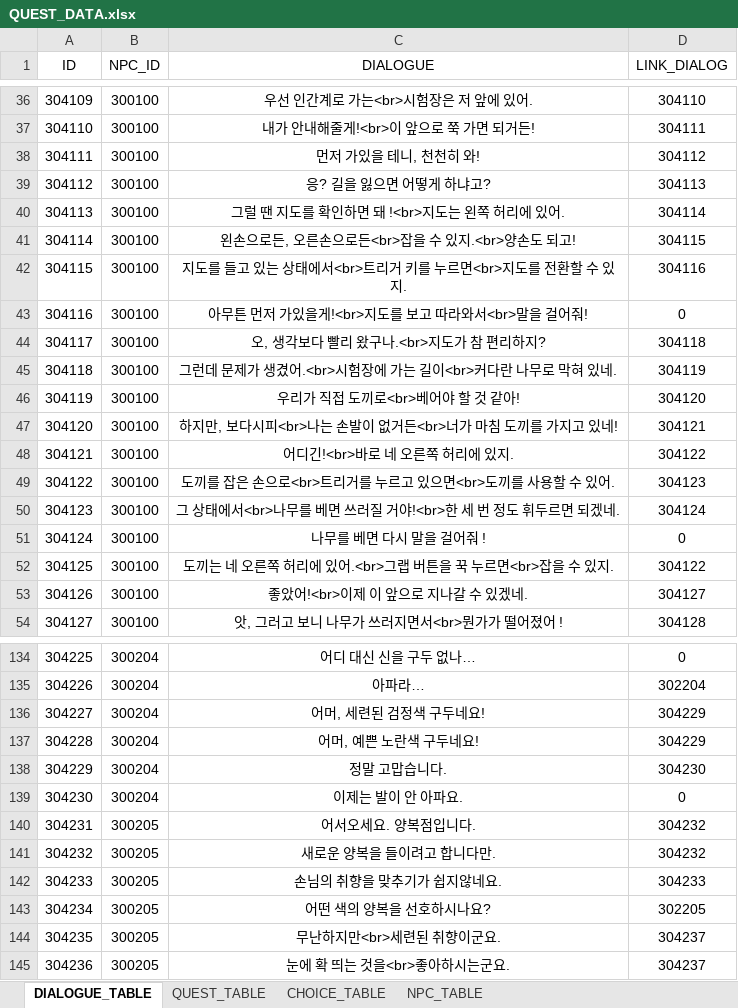
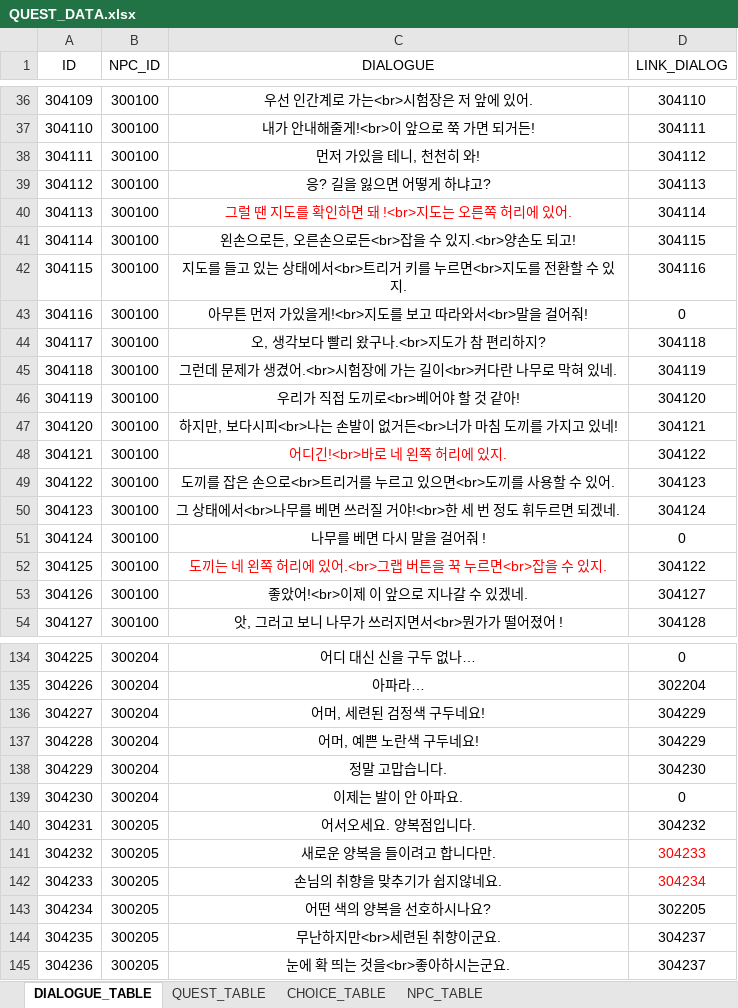
Before and after one commit to Meta3thProject/Project_S, an Excel workbook: Project_S/Assets/_JSH/Data/QUEST_DATA.xlsx, sheet DIALOGUE_TABLE, drawn as a sheet; only a part is shown, gaps mark what is left out; values as stored, in another font and other column widths than the file's, no borders; the diff names each change by its address in the sheet, - before the commit and + after, or states it on an @@ line.

```diff
--- a/Project_S/Assets/_JSH/Data/QUEST_DATA.xlsx (sheet DIALOGUE_TABLE)
+++ b/Project_S/Assets/_JSH/Data/QUEST_DATA.xlsx (sheet DIALOGUE_TABLE)
-C40 (DIALOGUE): 그럴 땐 지도를 확인하면 돼 !<br>지도는 왼쪽 허리에 있어.
+C40 (DIALOGUE): 그럴 땐 지도를 확인하면 돼 !<br>지도는 오른쪽 허리에 있어.
-C40 text colour: black
+C40 text colour: #FF0000
-C48 (DIALOGUE): 어디긴!<br>바로 네 오른쪽 허리에 있지.
+C48 (DIALOGUE): 어디긴!<br>바로 네 왼쪽 허리에 있지.
-C48 text colour: black
+C48 text colour: #FF0000
-C52 (DIALOGUE): 도끼는 네 오른쪽 허리에 있어.<br>그랩 버튼을 꾹 누르면<br>잡을 수 있지.
+C52 (DIALOGUE): 도끼는 네 왼쪽 허리에 있어.<br>그랩 버튼을 꾹 누르면<br>잡을 수 있지.
-C52 text colour: black
+C52 text colour: #FF0000
-D141 (LINK_DIALOG): 304232
+D141 (LINK_DIALOG): 304233
-D141:D142 text colour: black
+D141:D142 text colour: #FF0000
-D142 (LINK_DIALOG): 304233
+D142 (LINK_DIALOG): 304234
```
Also changed, not shown: sheet QUEST_TABLE, sheet NPC_TABLE, 20 other files.
